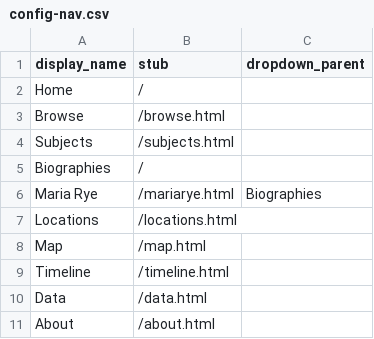
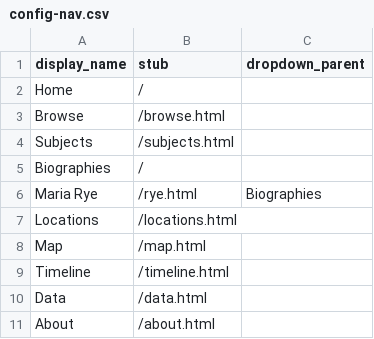
Before and after one commit to CLKCrompton/HomeChildrenCollectionBuilder, a CSV file: _data/config-nav.csv, drawn as a sheet.

Commit message:
changes permalink for maria rye page

```diff
--- a/_data/config-nav.csv
+++ b/_data/config-nav.csv
@@ -5,3 +5,3 @@ Subjects,/subjects.html
 Biographies,/,
-Maria Rye,/mariarye.html,Biographies
+Maria Rye,/rye.html,Biographies
 Locations,/locations.html
```
